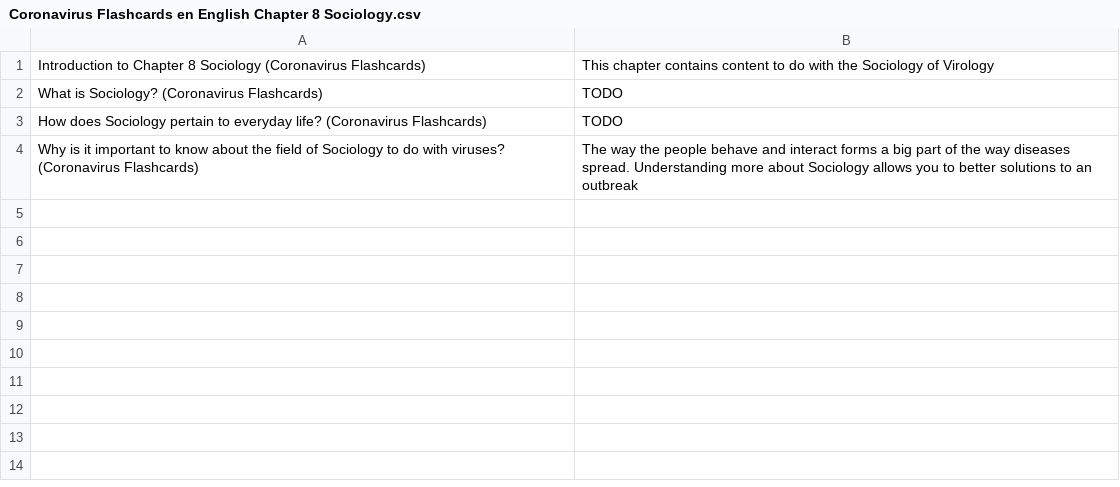
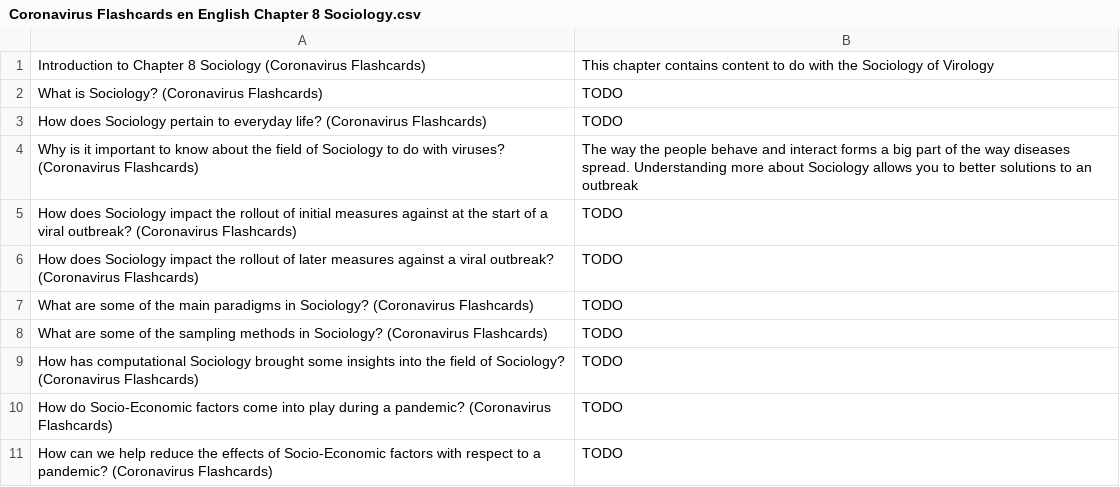
Before and after one commit to darigovresearch/Coronavirus-Flashcards, a CSV file: en/Coronavirus Flashcards en English Chapter 8 Sociology.csv, drawn as a sheet.

Commit message:
feat[en]: Adds some placeholder content to chapters 7 & 8

```diff
--- a/en/Coronavirus Flashcards en English Chapter 8 Sociology.csv
+++ b/en/Coronavirus Flashcards en English Chapter 8 Sociology.csv
@@ -4 +4,8 @@ How does Sociology pertain to everyday life? (Coronavirus Flashcards)|TODO
 Why is it important to know about the field of Sociology to do with viruses? (Coronavirus Flashcards)|The way the people behave and interact forms a big part of the way diseases spread. Understanding more about Sociology allows you to better solutions to an outbreak
+How does Sociology impact the rollout of initial measures against at the start of a viral outbreak? (Coronavirus Flashcards)|TODO
+How does Sociology impact the rollout of later measures against a viral outbreak? (Coronavirus Flashcards)|TODO
+What are some of the main paradigms in Sociology? (Coronavirus Flashcards)|TODO
+What are some of the sampling methods in Sociology? (Coronavirus Flashcards)|TODO
+How has computational Sociology brought some insights into the field of Sociology? (Coronavirus Flashcards)|TODO
+How do Socio-Economic factors come into play during a pandemic? (Coronavirus Flashcards)|TODO
+How can we help reduce the effects of Socio-Economic factors with respect to a pandemic? (Coronavirus Flashcards)|TODO
```
Also changed, not shown: en/Coronavirus Flashcards en English Chapter 7 Public Policy.csv.
